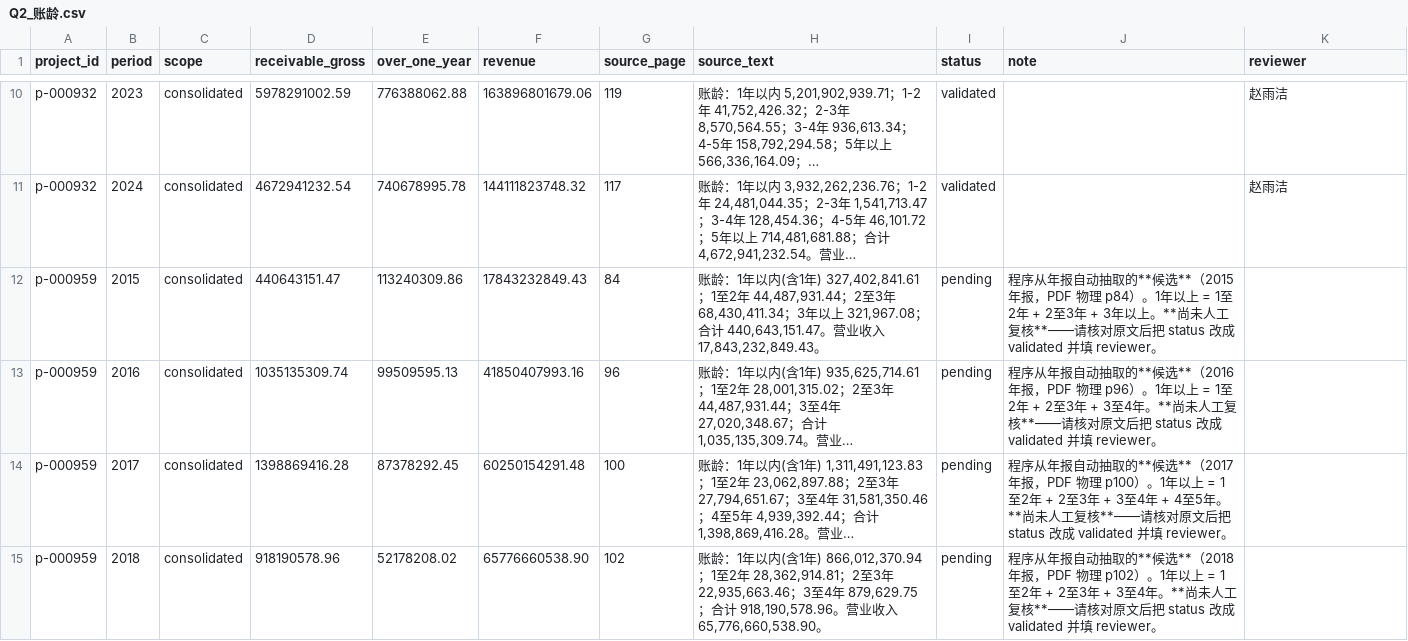
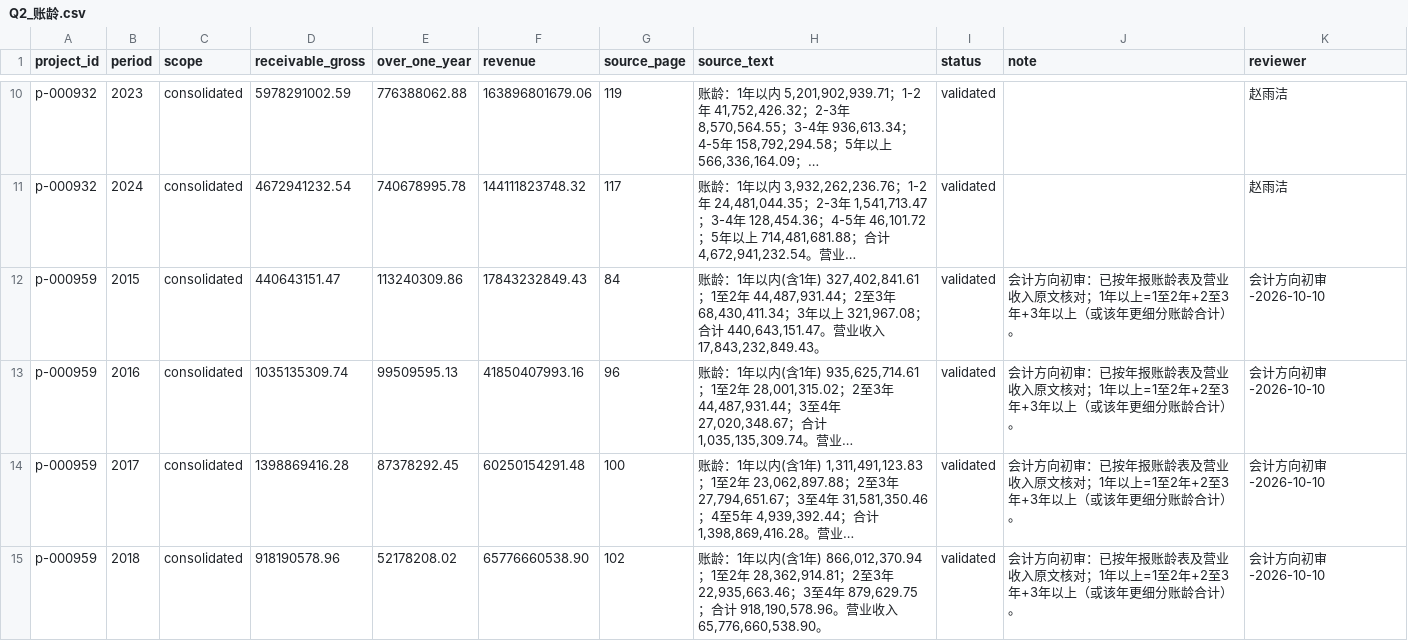
Before and after one commit to zhoulie6220/finance_ai_competition, a CSV file: 人工录入/Q2_账龄.csv, drawn as a sheet; only a part is shown, gaps mark what is left out; long unchanged cells end in …; the diff covers the shown part only; the diff names each change by its address in the sheet, - before the commit and + after, or states it on an @@ line.

```diff
--- a/人工录入/Q2_账龄.csv
+++ b/人工录入/Q2_账龄.csv
-I12:I15 (status): pending
+I12:I15 (status): validated
-J12 (note): 程序从年报自动抽取的**候选**（2015 年报，PDF 物理 p84）。1年以上 = 1至2年 + 2至3年 + 3年以上。**尚未人工复核**——请核对原文后把 status 改成 validated 并填 reviewer。
+J12 (note): 会计方向初审：已按年报账龄表及营业收入原文核对；1年以上=1至2年+2至3年+3年以上（或该年更细分账龄合计）。
-K12:K15 (reviewer): (empty)
+K12:K15 (reviewer): 会计方向初审-2026-10-10
-J13 (note): 程序从年报自动抽取的**候选**（2016 年报，PDF 物理 p96）。1年以上 = 1至2年 + 2至3年 + 3至4年。**尚未人工复核**——请核对原文后把 status 改成 validated 并填 reviewer。
+J13 (note): 会计方向初审：已按年报账龄表及营业收入原文核对；1年以上=1至2年+2至3年+3年以上（或该年更细分账龄合计）。
-J14 (note): 程序从年报自动抽取的**候选**（2017 年报，PDF 物理 p100）。1年以上 = 1至2年 + 2至3年 + 3至4年 + 4至5年。**尚未人工复核**——请核对原文后把 status 改成 validated 并填 reviewer。
+J14 (note): 会计方向初审：已按年报账龄表及营业收入原文核对；1年以上=1至2年+2至3年+3年以上（或该年更细分账龄合计）。
-J15 (note): 程序从年报自动抽取的**候选**（2018 年报，PDF 物理 p102）。1年以上 = 1至2年 + 2至3年 + 3至4年。**尚未人工复核**——请核对原文后把 status 改成 validated 并填 reviewer。
+J15 (note): 会计方向初审：已按年报账龄表及营业收入原文核对；1年以上=1至2年+2至3年+3年以上（或该年更细分账龄合计）。
```
Also changed, not shown: 9 edited cells elsewhere in this file, 人工录入/P_人工确认.csv, 人工录入/R_风险检查.csv, 5 other files.
